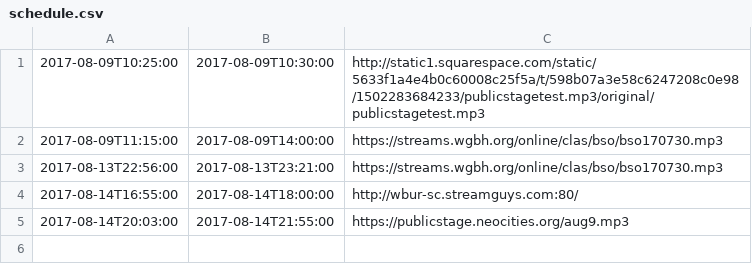
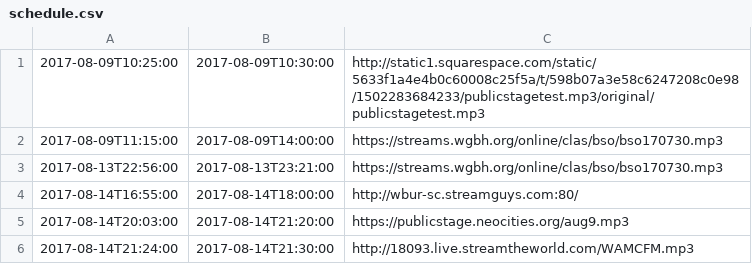
Before and after one commit to mmachenry/public-stage, a CSV file: schedule.csv, drawn as a sheet.

Commit message:
test after show

```diff
--- a/schedule.csv
+++ b/schedule.csv
@@ -4,2 +4,3 @@
 2017-08-14T16:55:00,2017-08-14T18:00:00,http://wbur-sc.streamguys.com:80/
-2017-08-14T20:03:00,2017-08-14T21:55:00,https://publicstage.neocities.org/aug9.mp3
+2017-08-14T20:03:00,2017-08-14T21:20:00,https://publicstage.neocities.org/aug9.mp3
+2017-08-14T21:24:00,2017-08-14T21:30:00,http://18093.live.streamtheworld.com/WAMCFM.mp3
```
